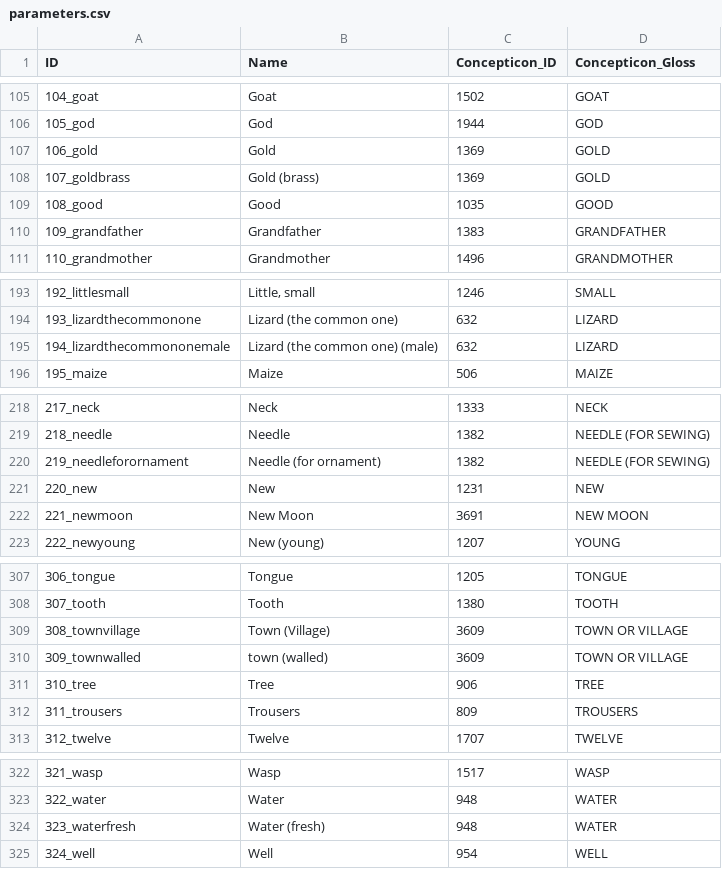
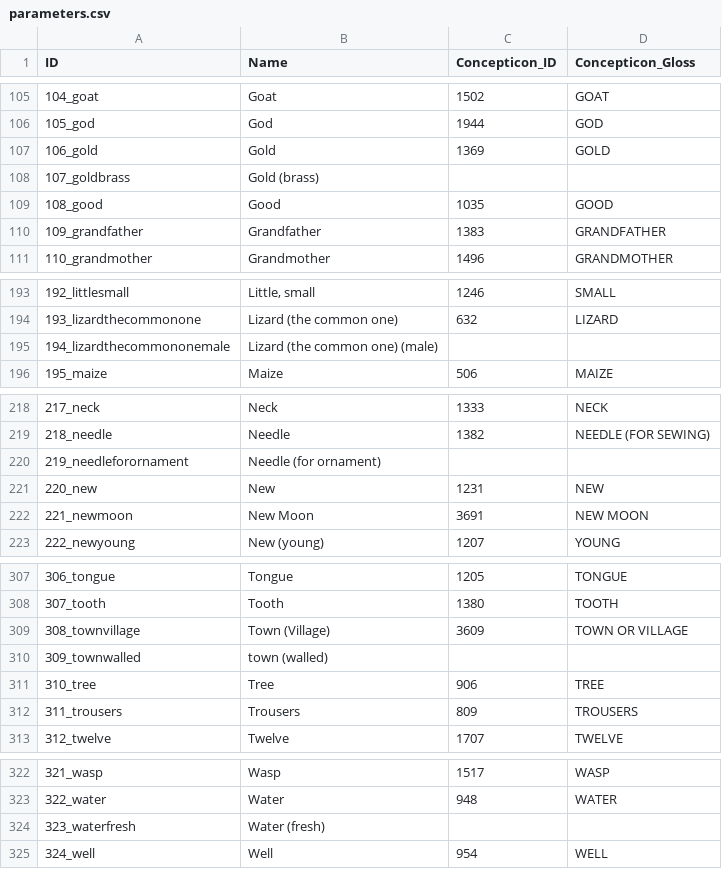
Before and after one commit to lexibank/polyglottaafricana, a CSV file: cldf/parameters.csv, drawn as a sheet; only a part is shown, gaps mark what is left out.

Commit message:
Update concept mapping after discussion; regenerate CLDF files

```diff
--- a/cldf/parameters.csv
+++ b/cldf/parameters.csv
@@ -107,3 +107,3 @@ ID,Name,Concepticon_ID,Concepticon_Gloss
 106_gold,Gold,1369,GOLD
-107_goldbrass,Gold (brass),1369,GOLD
+107_goldbrass,Gold (brass),,
 108_good,Good,1035,GOOD
@@ -194,3 +194,3 @@ ID,Name,Concepticon_ID,Concepticon_Gloss
 193_lizardthecommonone,Lizard (the common one),632,LIZARD
-194_lizardthecommononemale,Lizard (the common one) (male),632,LIZARD
+194_lizardthecommononemale,Lizard (the common one) (male),,
 195_maize,Maize,506,MAIZE
@@ -219,3 +219,3 @@ ID,Name,Concepticon_ID,Concepticon_Gloss
 218_needle,Needle,1382,NEEDLE (FOR SEWING)
-219_needleforornament,Needle (for ornament),1382,NEEDLE (FOR SEWING)
+219_needleforornament,Needle (for ornament),,
 220_new,New,1231,NEW
@@ -309,3 +309,3 @@ ID,Name,Concepticon_ID,Concepticon_Gloss
 308_townvillage,Town (Village),3609,TOWN OR VILLAGE
-309_townwalled,town (walled),3609,TOWN OR VILLAGE
+309_townwalled,town (walled),,
 310_tree,Tree,906,TREE
@@ -323,3 +323,3 @@ ID,Name,Concepticon_ID,Concepticon_Gloss
 322_water,Water,948,WATER
-323_waterfresh,Water (fresh),948,WATER
+323_waterfresh,Water (fresh),,
 324_well,Well,954,WELL
```
Also changed, not shown: etc/concepts.tsv, 1 other file.
